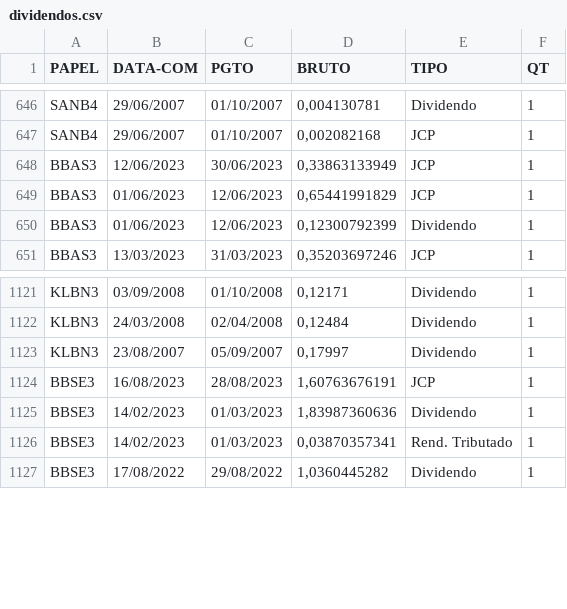
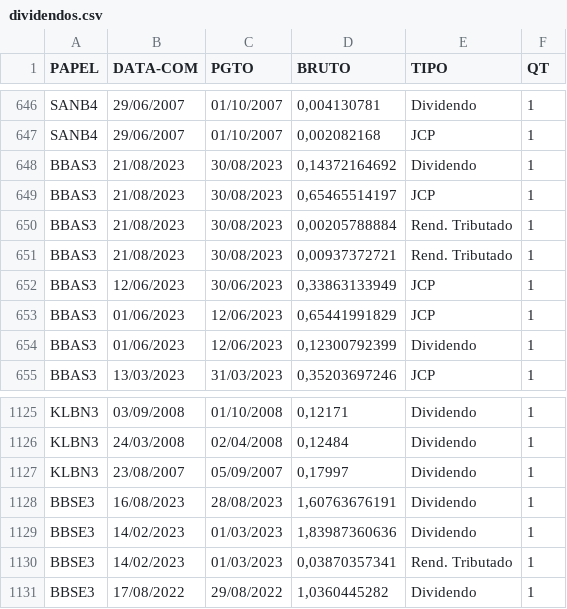
Before and after one commit to ggaiof/geral, a CSV file: dividendos.csv, drawn as a sheet; only a part is shown, gaps mark what is left out.

Commit message:
committing files

```diff
--- a/dividendos.csv
+++ b/dividendos.csv
@@ -647,2 +647,6 @@ PAPEL,DATA-COM,PGTO,BRUTO,TIPO,QT
 "SANB4","29/06/2007","01/10/2007","0,002082168","JCP","1"
+"BBAS3","21/08/2023","30/08/2023","0,14372164692","Dividendo","1"
+"BBAS3","21/08/2023","30/08/2023","0,65465514197","JCP","1"
+"BBAS3","21/08/2023","30/08/2023","0,00205788884","Rend. Tributado","1"
+"BBAS3","21/08/2023","30/08/2023","0,00937372721","Rend. Tributado","1"
 "BBAS3","12/06/2023","30/06/2023","0,33863133949","JCP","1"
@@ -1123,3 +1127,3 @@ PAPEL,DATA-COM,PGTO,BRUTO,TIPO,QT
 "KLBN3","23/08/2007","05/09/2007","0,17997","Dividendo","1"
-"BBSE3","16/08/2023","28/08/2023","1,60763676191","JCP","1"
+"BBSE3","16/08/2023","28/08/2023","1,60763676191","Dividendo","1"
 "BBSE3","14/02/2023","01/03/2023","1,83987360636","Dividendo","1"
```
